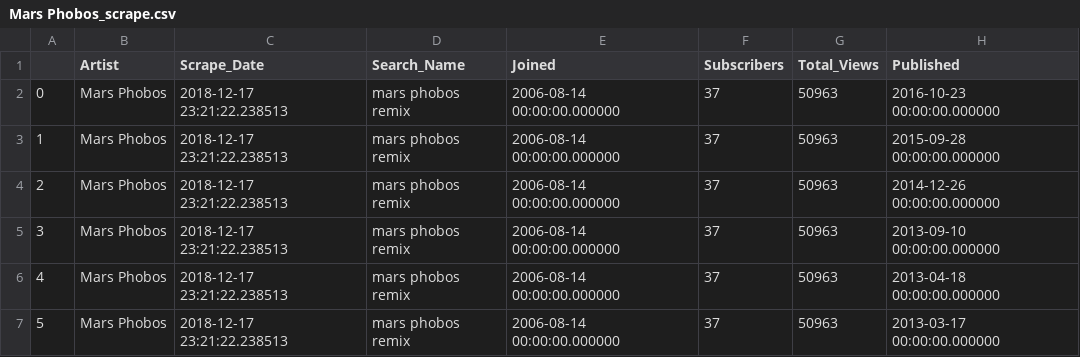
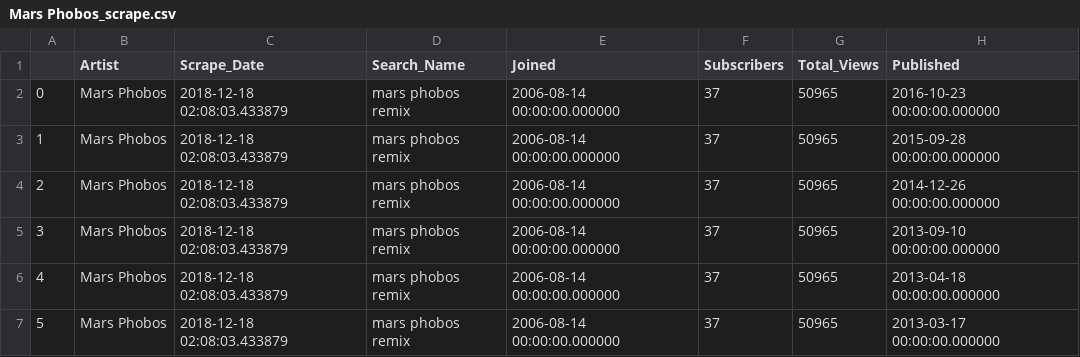
Before and after one commit to AAbdelmalek/web_application, a CSV file: static/py/Mars Phobos_scrape.csv, drawn as a sheet; only a part is shown; the diff names each change by its address in the sheet, - before the commit and + after, or states it on an @@ line.

```diff
--- a/static/py/Mars Phobos_scrape.csv
+++ b/static/py/Mars Phobos_scrape.csv
-C2:C7 (Scrape_Date): 2018-12-17 23:21:22.238513
+C2:C7 (Scrape_Date): 2018-12-18 02:08:03.433879
-G2:G7 (Total_Views): 50963
+G2:G7 (Total_Views): 50965
```
Also changed, not shown: 7 other files.
